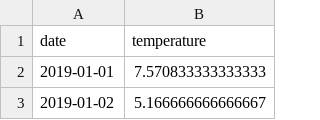
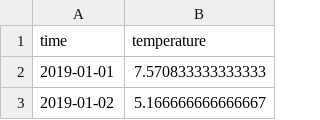
Before and after one commit to ForskyOnly/brief_sncf, a CSV file: donneemeteo.csv, drawn as a sheet; only a part is shown.

Commit message:
donnée meteo

```diff
--- a/donneemeteo.csv
+++ b/donneemeteo.csv
@@ -1,2 +1,2 @@
-date,temperature
+time,temperature
 2019-01-01,7.570833333333333
```
